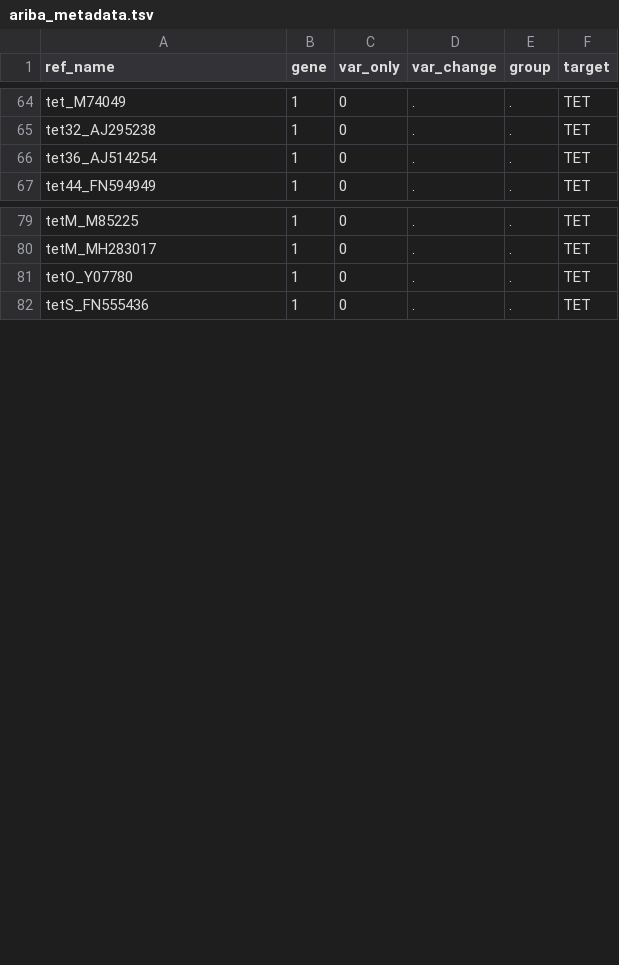
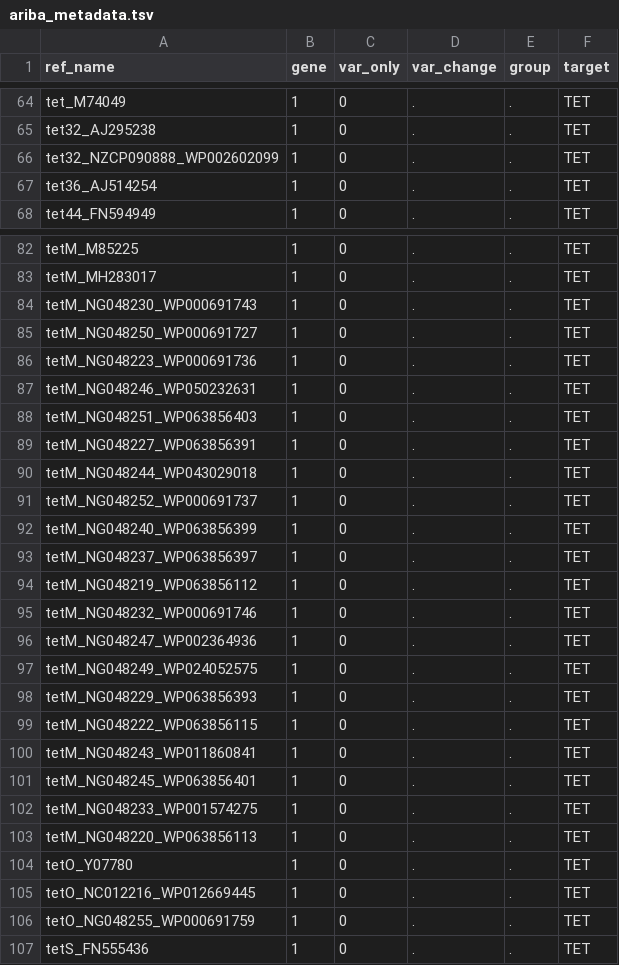
Before and after one commit to GlobalPneumoSeq/gps-pipeline, a TSV file: data/ariba_metadata.tsv, drawn as a sheet; only a part is shown, gaps mark what is left out; the diff covers the shown part only; the diff names each change by its address in the sheet, - before the commit and + after, or states it on an @@ line.

```diff
--- a/data/ariba_metadata.tsv
+++ b/data/ariba_metadata.tsv
+row 66: tet32_NZCP090888_WP002602099 | 1 | 0 | . | . | TET
+row 84: tetM_NG048230_WP000691743 | 1 | 0 | . | . | TET
+row 85: tetM_NG048250_WP000691727 | 1 | 0 | . | . | TET
+row 86: tetM_NG048223_WP000691736 | 1 | 0 | . | . | TET
+row 87: tetM_NG048246_WP050232631 | 1 | 0 | . | . | TET
+row 88: tetM_NG048251_WP063856403 | 1 | 0 | . | . | TET
+row 89: tetM_NG048227_WP063856391 | 1 | 0 | . | . | TET
+row 90: tetM_NG048244_WP043029018 | 1 | 0 | . | . | TET
+row 91: tetM_NG048252_WP000691737 | 1 | 0 | . | . | TET
+row 92: tetM_NG048240_WP063856399 | 1 | 0 | . | . | TET
+row 93: tetM_NG048237_WP063856397 | 1 | 0 | . | . | TET
+row 94: tetM_NG048219_WP063856112 | 1 | 0 | . | . | TET
+row 95: tetM_NG048232_WP000691746 | 1 | 0 | . | . | TET
+row 96: tetM_NG048247_WP002364936 | 1 | 0 | . | . | TET
+row 97: tetM_NG048249_WP024052575 | 1 | 0 | . | . | TET
+row 98: tetM_NG048229_WP063856393 | 1 | 0 | . | . | TET
+row 99: tetM_NG048222_WP063856115 | 1 | 0 | . | . | TET
+row 100: tetM_NG048243_WP011860841 | 1 | 0 | . | . | TET
+row 101: tetM_NG048245_WP063856401 | 1 | 0 | . | . | TET
+row 102: tetM_NG048233_WP001574275 | 1 | 0 | . | . | TET
+row 103: tetM_NG048220_WP063856113 | 1 | 0 | . | . | TET
+row 105: tetO_NC012216_WP012669445 | 1 | 0 | . | . | TET
+row 106: tetO_NG048255_WP000691759 | 1 | 0 | . | . | TET
```
Also changed, not shown: 2 added rows elsewhere in this file, 1 other file.
